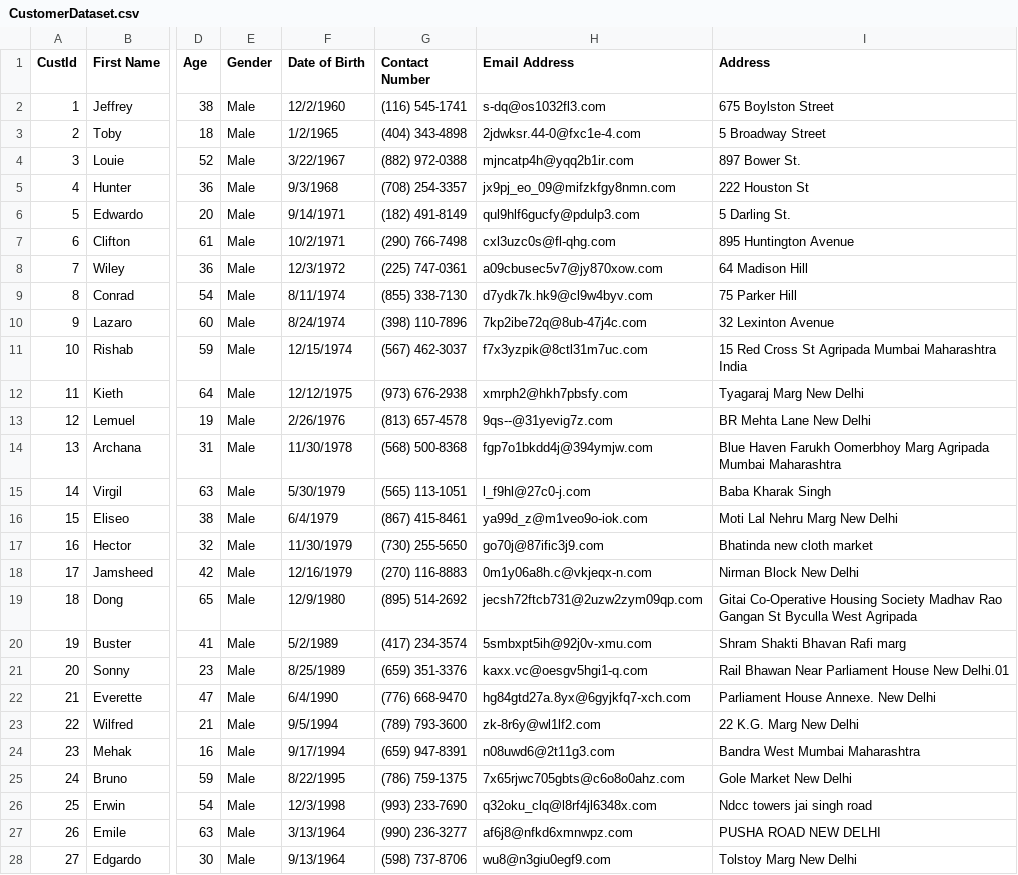
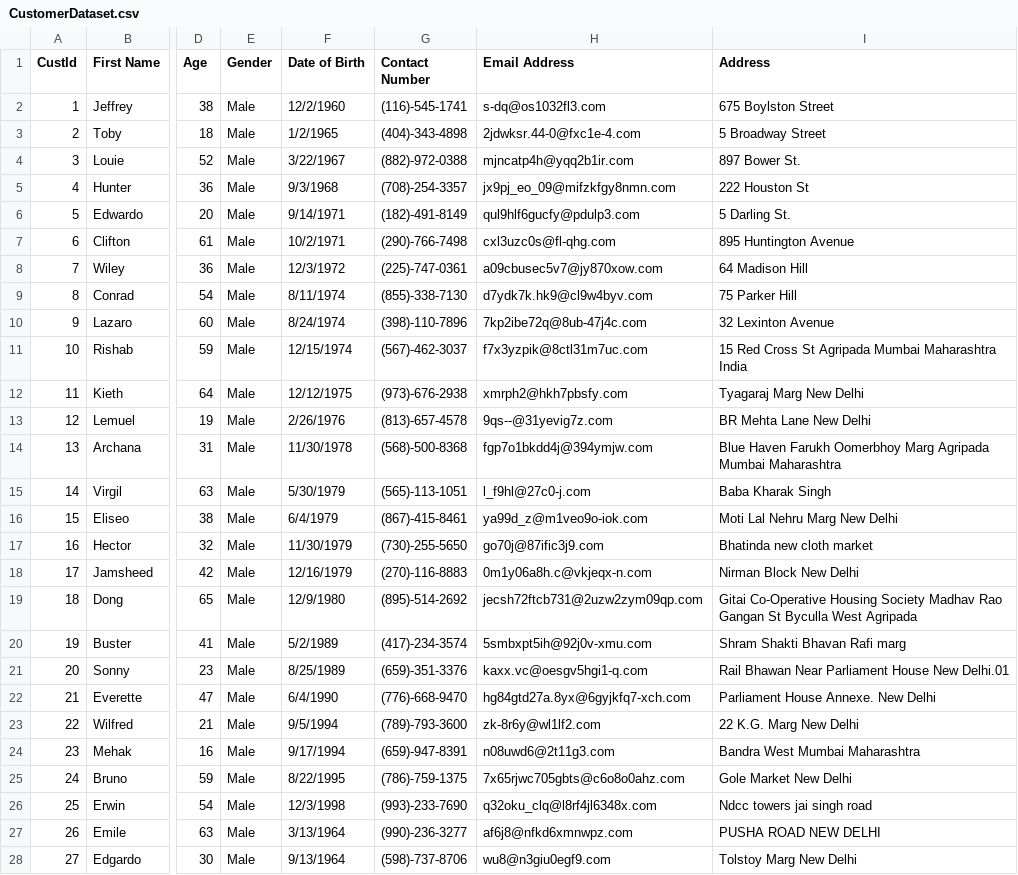
Before and after one commit to PrateekAdhikaree/RuntimeEnvironment, a CSV file: Runtime Environment/resources/files/CustomerDataset.csv, drawn as a sheet; only a part is shown, gaps mark what is left out; the diff covers the shown part only; the diff names each change by its address in the sheet, - before the commit and + after, or states it on an @@ line.

```diff
--- a/Runtime Environment/resources/files/CustomerDataset.csv
+++ b/Runtime Environment/resources/files/CustomerDataset.csv
-G2 (Contact Number): (116) 545-1741
+G2 (Contact Number): (116)-545-1741
-G3 (Contact Number): (404) 343-4898
+G3 (Contact Number): (404)-343-4898
-G4 (Contact Number): (882) 972-0388
+G4 (Contact Number): (882)-972-0388
-G5 (Contact Number): (708) 254-3357
+G5 (Contact Number): (708)-254-3357
-G6 (Contact Number): (182) 491-8149
+G6 (Contact Number): (182)-491-8149
-G7 (Contact Number): (290) 766-7498
+G7 (Contact Number): (290)-766-7498
-G8 (Contact Number): (225) 747-0361
+G8 (Contact Number): (225)-747-0361
-G9 (Contact Number): (855) 338-7130
+G9 (Contact Number): (855)-338-7130
-G10 (Contact Number): (398) 110-7896
+G10 (Contact Number): (398)-110-7896
-G11 (Contact Number): (567) 462-3037
+G11 (Contact Number): (567)-462-3037
-G12 (Contact Number): (973) 676-2938
+G12 (Contact Number): (973)-676-2938
-G13 (Contact Number): (813) 657-4578
+G13 (Contact Number): (813)-657-4578
-G14 (Contact Number): (568) 500-8368
+G14 (Contact Number): (568)-500-8368
-G15 (Contact Number): (565) 113-1051
+G15 (Contact Number): (565)-113-1051
-G16 (Contact Number): (867) 415-8461
+G16 (Contact Number): (867)-415-8461
-G17 (Contact Number): (730) 255-5650
+G17 (Contact Number): (730)-255-5650
-G18 (Contact Number): (270) 116-8883
+G18 (Contact Number): (270)-116-8883
-G19 (Contact Number): (895) 514-2692
+G19 (Contact Number): (895)-514-2692
-G20 (Contact Number): (417) 234-3574
+G20 (Contact Number): (417)-234-3574
-G21 (Contact Number): (659) 351-3376
+G21 (Contact Number): (659)-351-3376
-G22 (Contact Number): (776) 668-9470
+G22 (Contact Number): (776)-668-9470
-G23 (Contact Number): (789) 793-3600
+G23 (Contact Number): (789)-793-3600
-G24 (Contact Number): (659) 947-8391
+G24 (Contact Number): (659)-947-8391
-G25 (Contact Number): (786) 759-1375
+G25 (Contact Number): (786)-759-1375
-G26 (Contact Number): (993) 233-7690
+G26 (Contact Number): (993)-233-7690
-G27 (Contact Number): (990) 236-3277
+G27 (Contact Number): (990)-236-3277
-G28 (Contact Number): (598) 737-8706
+G28 (Contact Number): (598)-737-8706
```
Also changed, not shown: 73 edited cells elsewhere in this file, Runtime Environment/resources/files/EmployeeDataset.csv, 31 other files.
